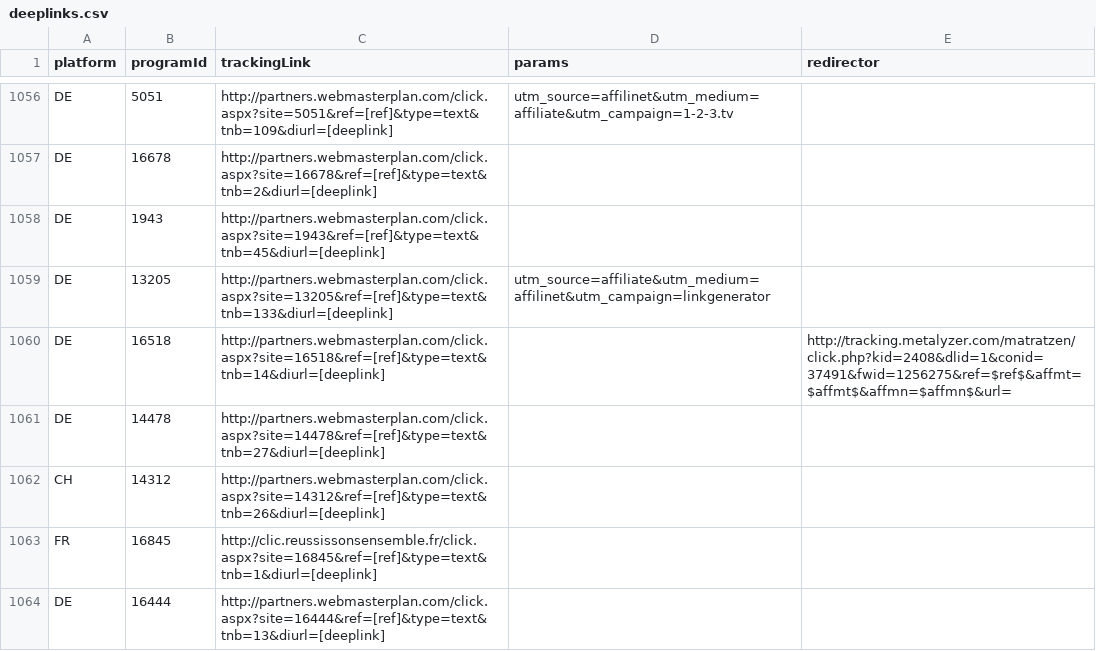
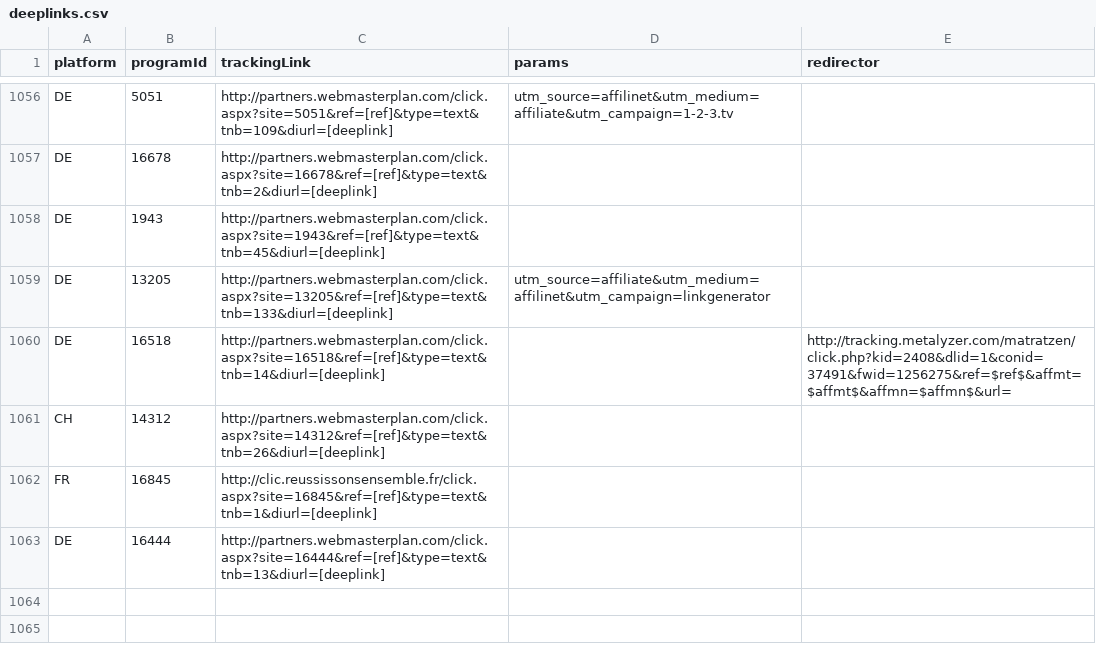
Before and after one commit to affilinet/browser-webextension-publisher, a CSV file: resources/deeplinks.csv, drawn as a sheet; only a part is shown, gaps mark what is left out.

Commit message:
update deeplinks CSV
RN-Ticket 180403-000261
LinkGenerator wird nur für einen Publisher freigegeben

```diff
--- a/resources/deeplinks.csv
+++ b/resources/deeplinks.csv
@@ -1060,3 +1060,2 @@ DE;13205;http://partners.webmasterplan.com/click.aspx?site=13205&ref=[ref]&type=
 DE;16518;http://partners.webmasterplan.com/click.aspx?site=16518&ref=[ref]&type=text&tnb=14&diurl=[deeplink];;http://tracking.metalyzer.com/matratzen/click.php?kid=2408&dlid=1&conid=37491&fwid=1256275&ref=$ref$&affmt=$affmt$&affmn=$affmn$&url=
-DE;14478;http://partners.webmasterplan.com/click.aspx?site=14478&ref=[ref]&type=text&tnb=27&diurl=[deeplink];;
 CH;14312;http://partners.webmasterplan.com/click.aspx?site=14312&ref=[ref]&type=text&tnb=26&diurl=[deeplink];;
```
